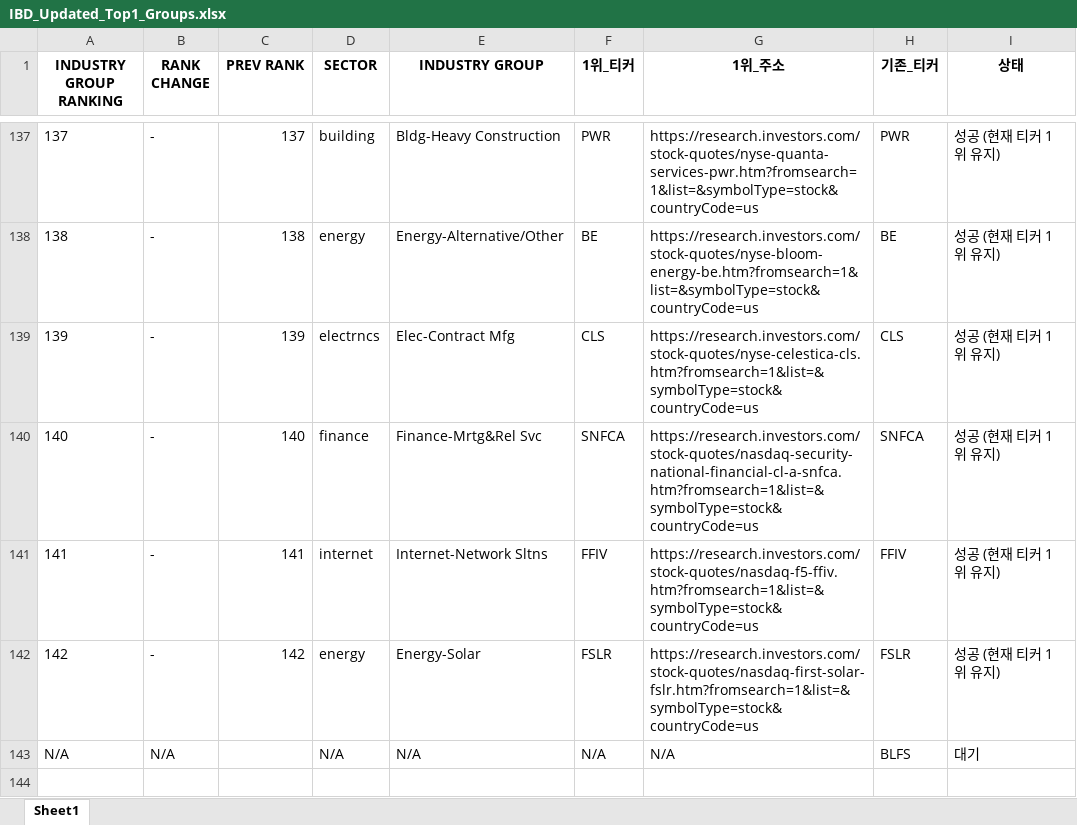
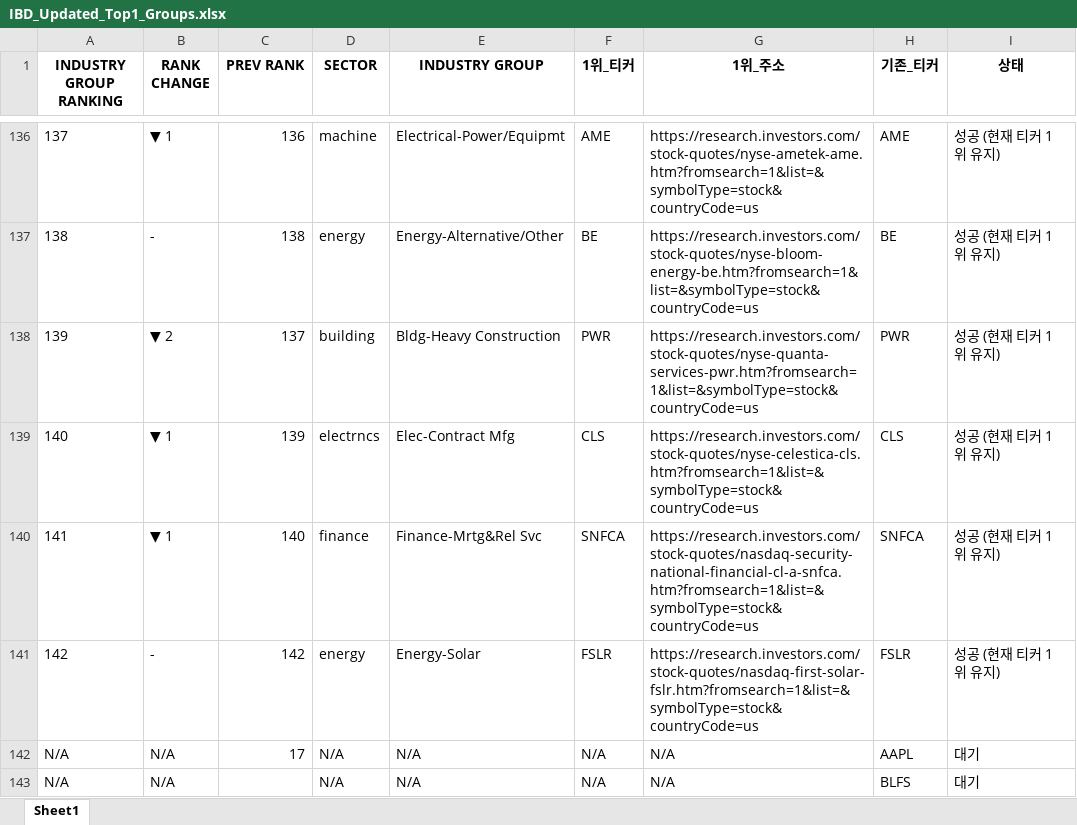
Before and after one commit to hjlee0421/ibd_top, an Excel workbook: IBD_Updated_Top1_Groups.xlsx, sheet Sheet1, drawn as a sheet; only a part is shown, gaps mark what is left out; values as stored, in another font and other column widths than the file's, no borders; addresses are those after the commit; the diff covers the shown part only; the diff names each change by its address in the sheet, - before the commit and + after, or states it on an @@ line.

```diff
--- a/IBD_Updated_Top1_Groups.xlsx (sheet Sheet1)
+++ b/IBD_Updated_Top1_Groups.xlsx (sheet Sheet1)
-B136 (RANK CHANGE): -
+B136 (RANK CHANGE): ▼ 1
-C136 (PREV RANK): 137
+C136 (PREV RANK): 136
-D136 (SECTOR): building
+D136 (SECTOR): machine
-E136 (INDUSTRY GROUP): Bldg-Heavy Construction
+E136 (INDUSTRY GROUP): Electrical-Power/Equipmt
-F136 (1위_티커): PWR
+F136 (1위_티커): AME
-G136 (1위_주소): https://research.investors.com/stock-quotes/nyse-quanta-services-pwr.htm?fromsearch=1&list=&symbolType=stock&countryCode=us
+G136 (1위_주소): https://research.investors.com/stock-quotes/nyse-ametek-ame.htm?fromsearch=1&list=&symbolType=stock&countryCode=us
-H136 (기존_티커): PWR
+H136 (기존_티커): AME
-B138 (RANK CHANGE): -
+B138 (RANK CHANGE): ▼ 2
-C138 (PREV RANK): 139
+C138 (PREV RANK): 137
-D138 (SECTOR): electrncs
+D138 (SECTOR): building
-E138 (INDUSTRY GROUP): Elec-Contract Mfg
+E138 (INDUSTRY GROUP): Bldg-Heavy Construction
-F138 (1위_티커): CLS
+F138 (1위_티커): PWR
-G138 (1위_주소): https://research.investors.com/stock-quotes/nyse-celestica-cls.htm?fromsearch=1&list=&symbolType=stock&countryCode=us
+G138 (1위_주소): https://research.investors.com/stock-quotes/nyse-quanta-services-pwr.htm?fromsearch=1&list=&symbolType=stock&countryCode=us
-H138 (기존_티커): CLS
+H138 (기존_티커): PWR
-B139:B140 (RANK CHANGE): -
+B139:B140 (RANK CHANGE): ▼ 1
-C139 (PREV RANK): 140
+C139 (PREV RANK): 139
-D139 (SECTOR): finance
+D139 (SECTOR): electrncs
-E139 (INDUSTRY GROUP): Finance-Mrtg&Rel Svc
+E139 (INDUSTRY GROUP): Elec-Contract Mfg
-F139 (1위_티커): SNFCA
+F139 (1위_티커): CLS
-G139 (1위_주소): https://research.investors.com/stock-quotes/nasdaq-security-national-financial-cl-a-snfca.htm?fromsearch=1&list=&symbolType=stock&countryCode=us
+G139 (1위_주소): https://research.investors.com/stock-quotes/nyse-celestica-cls.htm?fromsearch=1&list=&symbolType=stock&countryCode=us
-H139 (기존_티커): SNFCA
+H139 (기존_티커): CLS
-C140 (PREV RANK): 141
+C140 (PREV RANK): 140
-D140 (SECTOR): internet
+D140 (SECTOR): finance
-E140 (INDUSTRY GROUP): Internet-Network Sltns
+E140 (INDUSTRY GROUP): Finance-Mrtg&Rel Svc
-F140 (1위_티커): FFIV
+F140 (1위_티커): SNFCA
-G140 (1위_주소): https://research.investors.com/stock-quotes/nasdaq-f5-ffiv.htm?fromsearch=1&list=&symbolType=stock&countryCode=us
+G140 (1위_주소): https://research.investors.com/stock-quotes/nasdaq-security-national-financial-cl-a-snfca.htm?fromsearch=1&list=&symbolType=stock&countryCode=us
-H140 (기존_티커): FFIV
+H140 (기존_티커): SNFCA
+row 142: N/A | N/A | 17 | N/A | N/A | N/A | N/A | AAPL | 대기
```
Also changed, not shown: 7 added rows, 8 removed rows and 850 edited cells elsewhere in this sheet, 1 other file.
